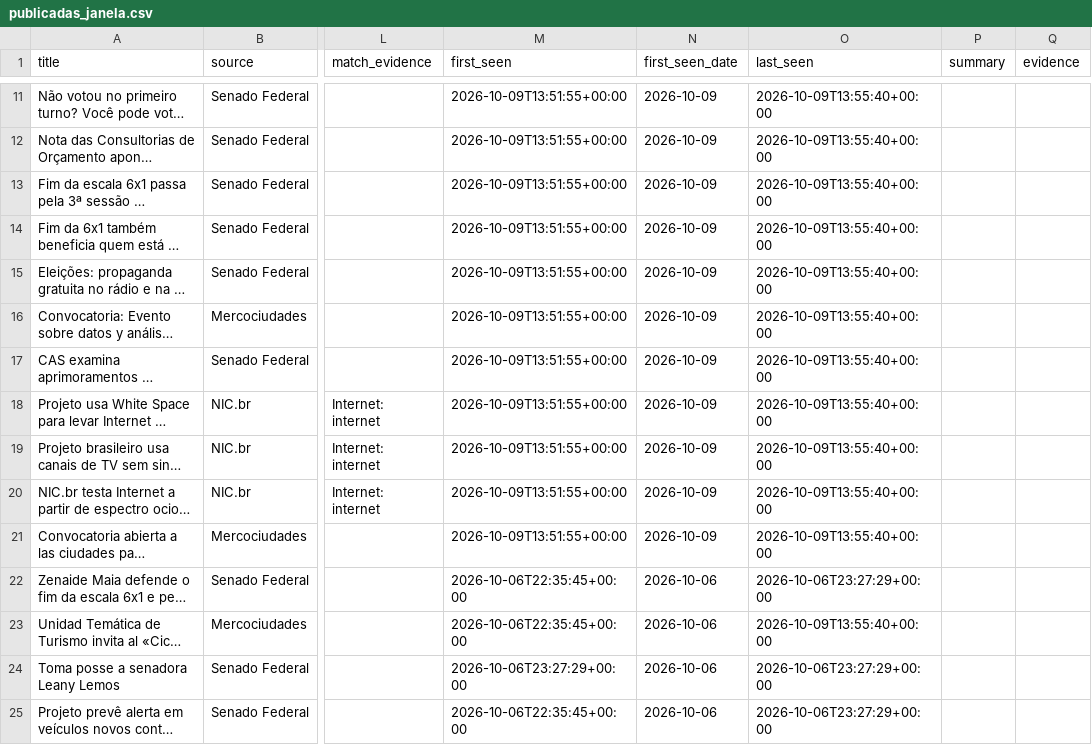
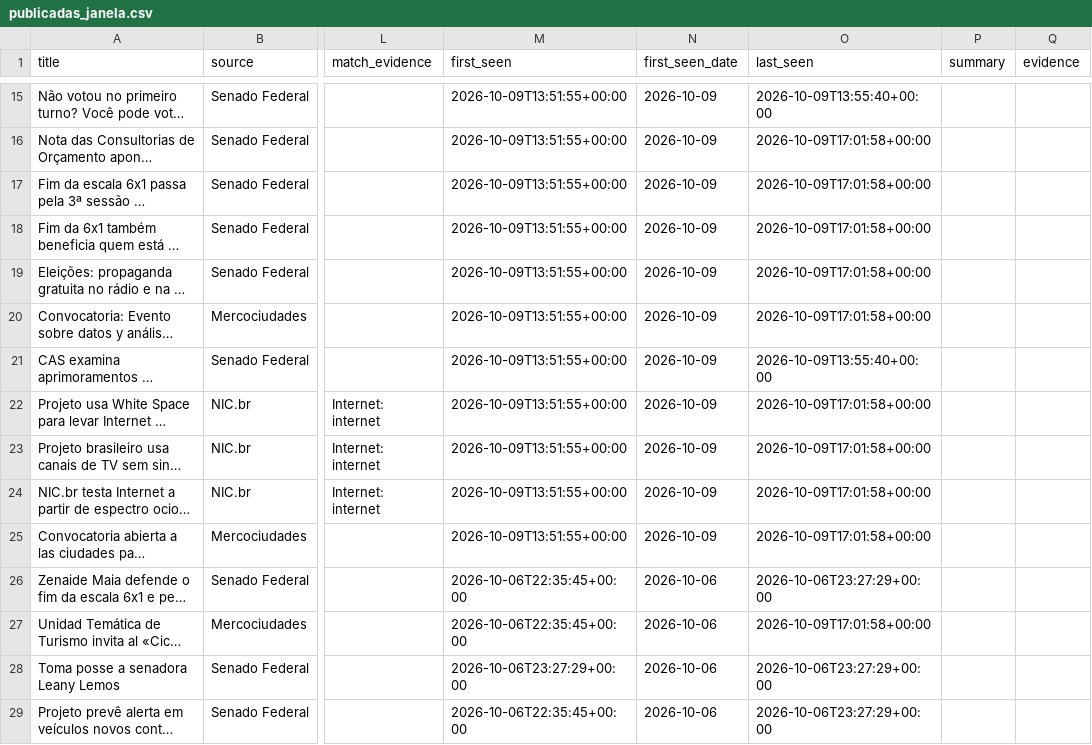
Before and after one commit to anamacao/FAPESP-PIBIC-scrapping, a CSV file: reports/curadoria/latest/scrapers/publicadas_janela.csv, drawn as a sheet; only a part is shown, gaps mark what is left out; long unchanged cells end in …; addresses are those after the commit; the diff covers the shown part only; the diff names each change by its address in the sheet, - before the commit and + after, or states it on an @@ line.

```diff
--- a/reports/curadoria/latest/scrapers/publicadas_janela.csv
+++ b/reports/curadoria/latest/scrapers/publicadas_janela.csv
-O16:O20 (last_seen): 2026-10-09T13:55:40+00:00
+O16:O20 (last_seen): 2026-10-09T17:01:58+00:00
-O22:O25 (last_seen): 2026-10-09T13:55:40+00:00
+O22:O25 (last_seen): 2026-10-09T17:01:58+00:00
-O27 (last_seen): 2026-10-09T13:55:40+00:00
+O27 (last_seen): 2026-10-09T17:01:58+00:00
```
Also changed, not shown: 4 added rows and 18 edited cells elsewhere in this file, data/analysis/evidencias_tematicas.csv, data/analysis/noticias_unificadas.csv, 30 other files.
